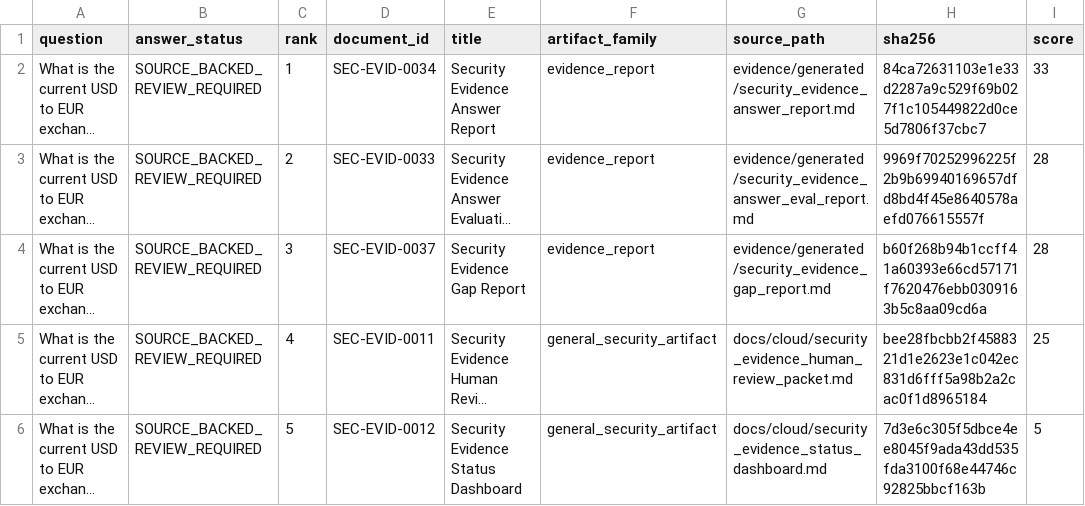
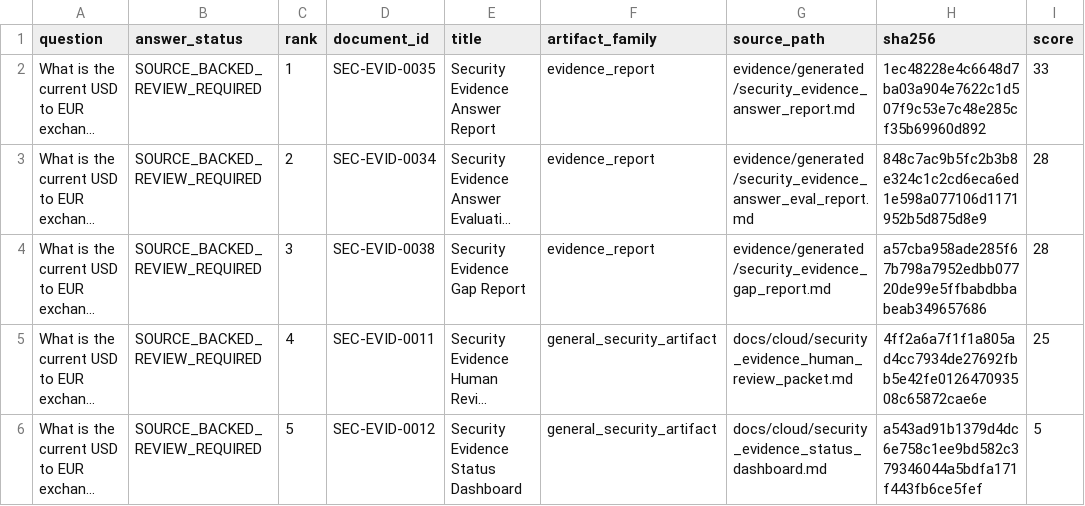
Before and after one commit to EOLCRUTCHES/cloud-data-pipeline, a CSV file: ai/security_evidence_answer_sources.csv, drawn as a sheet; only a part is shown; long unchanged cells end in …; the diff names each change by its address in the sheet, - before the commit and + after, or states it on an @@ line.

```diff
--- a/ai/security_evidence_answer_sources.csv
+++ b/ai/security_evidence_answer_sources.csv
-D2 (document_id): SEC-EVID-0034
+D2 (document_id): SEC-EVID-0035
-H2 (sha256): 84ca72631103e1e33d2287a9c529f69b027f1c105449822d0ce5d7806f37cbc7
+H2 (sha256): 1ec48228e4c6648d7ba03a904e7622c1d507f9c53e7c48e285cf35b69960d892
-D3 (document_id): SEC-EVID-0033
+D3 (document_id): SEC-EVID-0034
-H3 (sha256): 9969f70252996225f2b9b69940169657dfd8bd4f45e8640578aefd076615557f
+H3 (sha256): 848c7ac9b5fc2b3b8e324c1c2cd6eca6ed1e598a077106d1171952b5d875d8e9
-D4 (document_id): SEC-EVID-0037
+D4 (document_id): SEC-EVID-0038
-H4 (sha256): b60f268b94b1ccff41a60393e66cd57171f7620476ebb0309163b5c8aa09cd6a
+H4 (sha256): a57cba958ade285f67b798a7952edbb07720de99e5ffbabdbbabeab349657686
-H5 (sha256): bee28fbcbb2f4588321d1e2623e1c042ec831d6fff5a98b2a2cac0f1d8965184
+H5 (sha256): 4ff2a6a7f1f1a805ad4cc7934de27692fbb5e42fe012647093508c65872cae6e
-H6 (sha256): 7d3e6c305f5dbce4ee8045f9ada43dd535fda3100f68e44746c92825bbcf163b
+H6 (sha256): a543ad91b1379d4dc6e758c1ee9bd582c379346044a5bdfa171f443fb6ce5fef
```
Also changed, not shown: ai/security_evidence_adjudicated_gap_status.csv, ai/security_evidence_corpus_manifest.csv, 19 other files.
